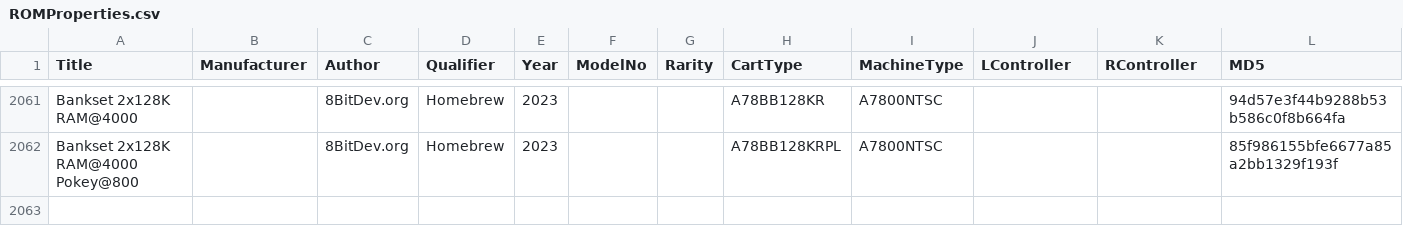
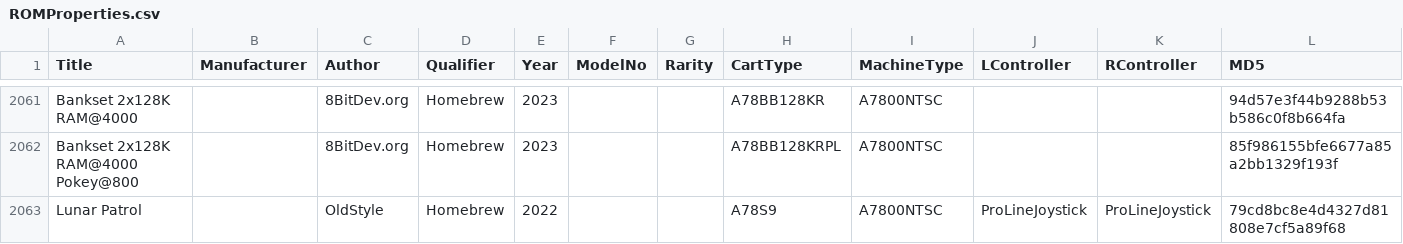
Before and after one commit to emu7800/emu7800.github.io, a CSV file: src/assets/ROMProperties.csv, drawn as a sheet; only a part is shown, gaps mark what is left out; rows hold the shown columns only; the diff names each change by its address in the sheet, - before the commit and + after, or states it on an @@ line.

Commit message:
Include LunarPatrol

```diff
--- a/src/assets/ROMProperties.csv
+++ b/src/assets/ROMProperties.csv
+row 2063: Lunar Patrol |  | OldStyle | Homebrew | 2022 |  |  | A78S9 | A7800NTSC | ProLineJoystick | ProLineJoystick | 79cd8bc8e4d4327d81808e7cf5a89f68
```
Also changed, not shown: 1 other file.
